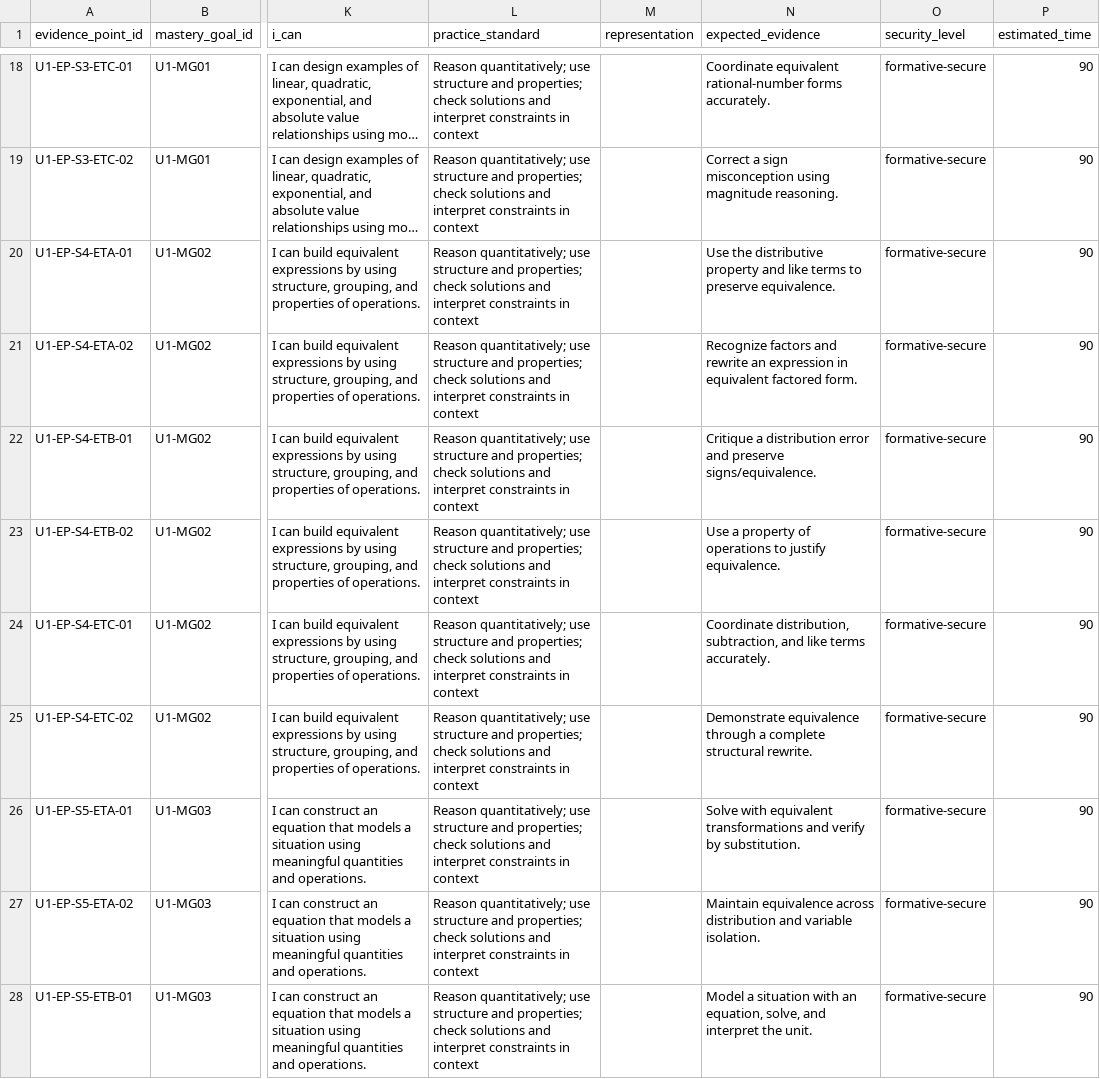
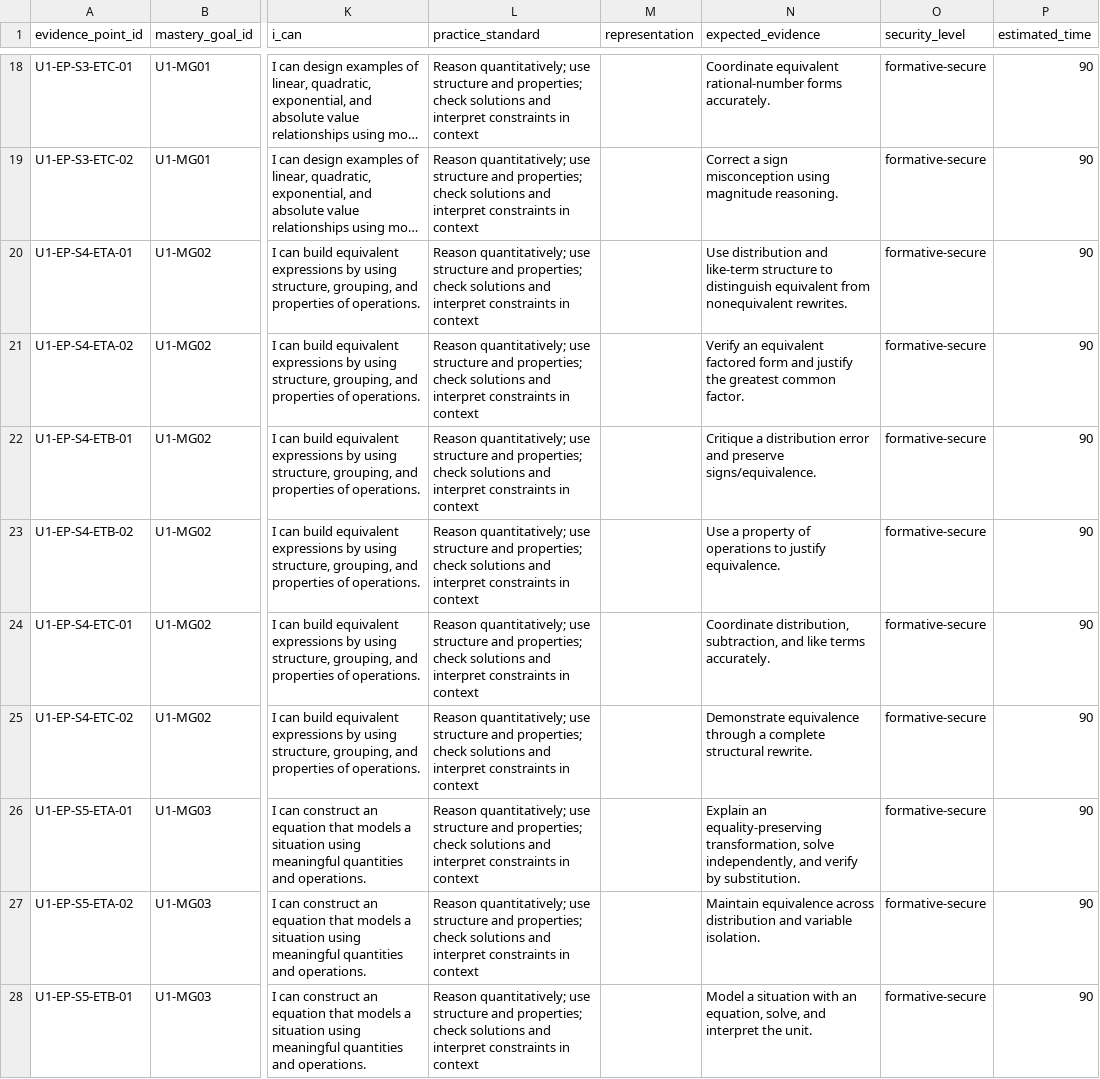
Before and after one commit to tnezki/algebra, a CSV file: banks/unit1/unit1_evidence_map.csv, drawn as a sheet; only a part is shown, gaps mark what is left out; long unchanged cells end in …; the diff names each change by its address in the sheet, - before the commit and + after, or states it on an @@ line.

```diff
--- a/banks/unit1/unit1_evidence_map.csv
+++ b/banks/unit1/unit1_evidence_map.csv
-N20 (expected_evidence): Use the distributive property and like terms to preserve equivalence.
+N20 (expected_evidence): Use distribution and like-term structure to distinguish equivalent from nonequivalent rewrites.
-N21 (expected_evidence): Recognize factors and rewrite an expression in equivalent factored form.
+N21 (expected_evidence): Verify an equivalent factored form and justify the greatest common factor.
-N26 (expected_evidence): Solve with equivalent transformations and verify…
+N26 (expected_evidence): Explain an equality-preserving transformation, solve independently, and verify…
```
Also changed, not shown: banks/unit1/unit1_mapping.csv, banks/unit2/unit2_evidence_map.csv, 22 other files.
